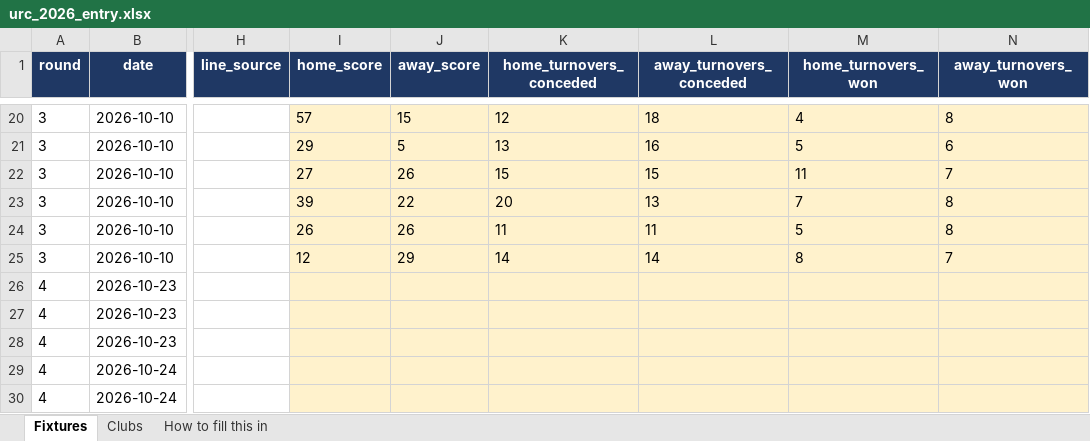
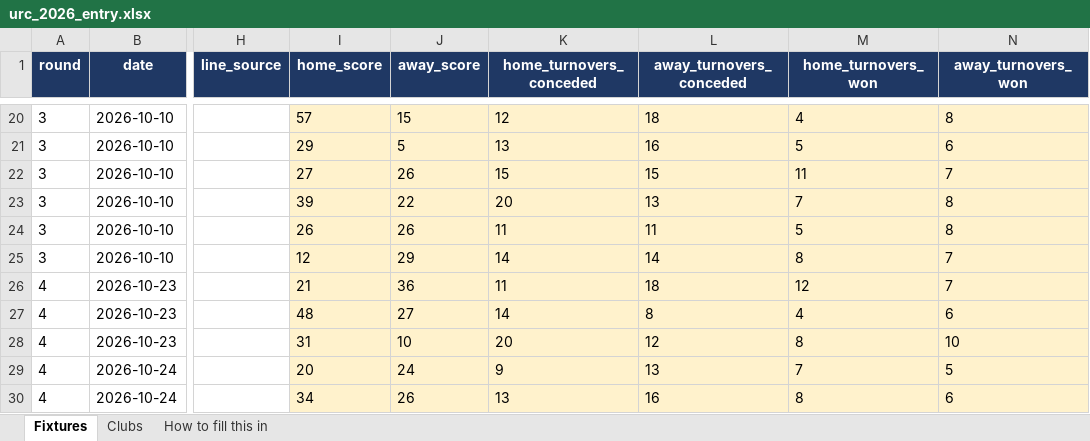
Before and after one commit to ZeNoonan/Research, an Excel workbook: rugby_urc/entry/urc_2026_entry.xlsx, sheet Fixtures, drawn as a sheet; only a part is shown, gaps mark what is left out; values as stored, in another font and other column widths than the file's, no borders; the diff covers the shown part only; the diff names each change by its address in the sheet, - before the commit and + after, or states it on an @@ line.

```diff
--- a/rugby_urc/entry/urc_2026_entry.xlsx (sheet Fixtures)
+++ b/rugby_urc/entry/urc_2026_entry.xlsx (sheet Fixtures)
-I26 (home_score): (empty)
+I26 (home_score): 21
-J26 (away_score): (empty)
+J26 (away_score): 36
-K26 (home_turnovers_conceded): (empty)
+K26 (home_turnovers_conceded): 11
-L26 (away_turnovers_conceded): (empty)
+L26 (away_turnovers_conceded): 18
-M26 (home_turnovers_won): (empty)
+M26 (home_turnovers_won): 12
-N26 (away_turnovers_won): (empty)
+N26 (away_turnovers_won): 7
-I27 (home_score): (empty)
+I27 (home_score): 48
-J27 (away_score): (empty)
+J27 (away_score): 27
-K27 (home_turnovers_conceded): (empty)
+K27 (home_turnovers_conceded): 14
-L27 (away_turnovers_conceded): (empty)
+L27 (away_turnovers_conceded): 8
-M27 (home_turnovers_won): (empty)
+M27 (home_turnovers_won): 4
-N27 (away_turnovers_won): (empty)
+N27 (away_turnovers_won): 6
-I28 (home_score): (empty)
+I28 (home_score): 31
-J28 (away_score): (empty)
+J28 (away_score): 10
-K28 (home_turnovers_conceded): (empty)
+K28 (home_turnovers_conceded): 20
-L28 (away_turnovers_conceded): (empty)
+L28 (away_turnovers_conceded): 12
-M28 (home_turnovers_won): (empty)
+M28 (home_turnovers_won): 8
-N28 (away_turnovers_won): (empty)
+N28 (away_turnovers_won): 10
-I29 (home_score): (empty)
+I29 (home_score): 20
-J29 (away_score): (empty)
+J29 (away_score): 24
-K29 (home_turnovers_conceded): (empty)
+K29 (home_turnovers_conceded): 9
-L29 (away_turnovers_conceded): (empty)
+L29 (away_turnovers_conceded): 13
-M29 (home_turnovers_won): (empty)
+M29 (home_turnovers_won): 7
-N29 (away_turnovers_won): (empty)
+N29 (away_turnovers_won): 5
-I30 (home_score): (empty)
+I30 (home_score): 34
-J30 (away_score): (empty)
+J30 (away_score): 26
-K30 (home_turnovers_conceded): (empty)
+K30 (home_turnovers_conceded): 13
-L30 (away_turnovers_conceded): (empty)
+L30 (away_turnovers_conceded): 16
-M30 (home_turnovers_won): (empty)
+M30 (home_turnovers_won): 8
-N30 (away_turnovers_won): (empty)
+N30 (away_turnovers_won): 6
```
Also changed, not shown: 26 edited cells elsewhere in this sheet, 8 other files.
